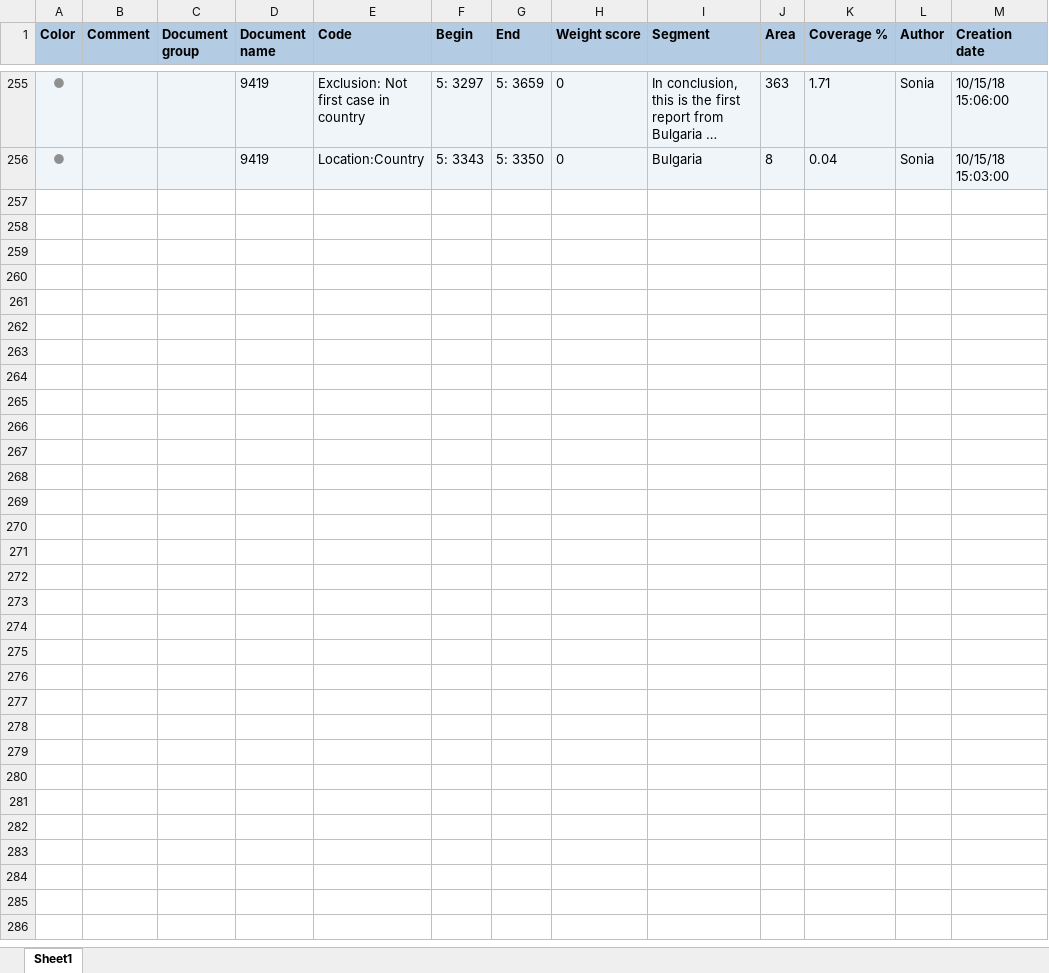
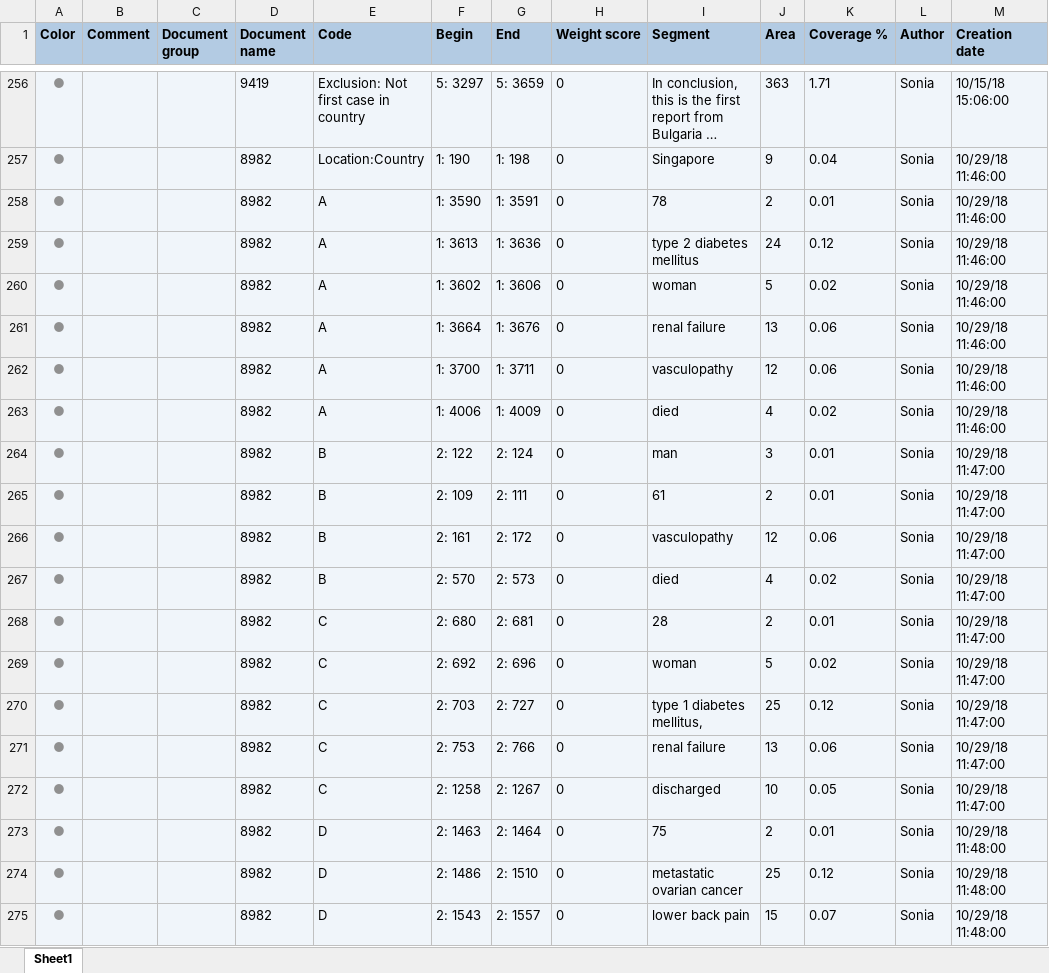
Before and after one commit to ecohealthalliance/amr-db, an Excel workbook: data/coded_segments/md_4_3.xlsx, sheet Sheet1, drawn as a sheet; only a part is shown, gaps mark what is left out; long unchanged cells end in …; values as stored, in another font and other column widths than the file's, no borders; addresses are those after the commit; the diff covers the shown part only; the diff names each change by its address in the sheet, - before the commit and + after, or states it on an @@ line.

```diff
--- a/data/coded_segments/md_4_3.xlsx (sheet Sheet1)
+++ b/data/coded_segments/md_4_3.xlsx (sheet Sheet1)
-D257 (Document name): 9419
+D257 (Document name): 8982
-F257 (Begin): 5: 3343
+F257 (Begin): 1: 190
-G257 (End): 5: 3350
+G257 (End): 1: 198
-I257 (Segment): Bulgaria
+I257 (Segment): Singapore
-J257 (Area): 8
+J257 (Area): 9
-M257 (Creation date): 10/15/18 15:03:00
+M257 (Creation date): 10/29/18 11:46:00
+row 258: ● |  |  | 8982 | A | 1: 3590 | 1: 3591 | 0 | 78 | 2 | 0.01 | Sonia | 10/29/18 11:46:00
+row 259: ● |  |  | 8982 | A | 1: 3613 | 1: 3636 | 0 | type 2 diabetes mellitus | 24 | 0.12 | Sonia | 10/29/18 11:46:00
+row 260: ● |  |  | 8982 | A | 1: 3602 | 1: 3606 | 0 | woman | 5 | 0.02 | Sonia | 10/29/18 11:46:00
+row 261: ● |  |  | 8982 | A | 1: 3664 | 1: 3676 | 0 | renal failure | 13 | 0.06 | Sonia | 10/29/18 11:46:00
+row 262: ● |  |  | 8982 | A | 1: 3700 | 1: 3711 | 0 | vasculopathy | 12 | 0.06 | Sonia | 10/29/18 11:46:00
+row 263: ● |  |  | 8982 | A | 1: 4006 | 1: 4009 | 0 | died | 4 | 0.02 | Sonia | 10/29/18 11:46:00
+row 264: ● |  |  | 8982 | B | 2: 122 | 2: 124 | 0 | man | 3 | 0.01 | Sonia | 10/29/18 11:47:00
+row 265: ● |  |  | 8982 | B | 2: 109 | 2: 111 | 0 | 61 | 2 | 0.01 | Sonia | 10/29/18 11:47:00
+row 266: ● |  |  | 8982 | B | 2: 161 | 2: 172 | 0 | vasculopathy | 12 | 0.06 | Sonia | 10/29/18 11:47:00
+row 267: ● |  |  | 8982 | B | 2: 570 | 2: 573 | 0 | died | 4 | 0.02 | Sonia | 10/29/18 11:47:00
+row 268: ● |  |  | 8982 | C | 2: 680 | 2: 681 | 0 | 28 | 2 | 0.01 | Sonia | 10/29/18 11:47:00
+row 269: ● |  |  | 8982 | C | 2: 692 | 2: 696 | 0 | woman | 5 | 0.02 | Sonia | 10/29/18 11:47:00
+row 270: ● |  |  | 8982 | C | 2: 703 | 2: 727 | 0 | type 1 diabetes mellitus, | 25 | 0.12 | Sonia | 10/29/18 11:47:00
+row 271: ● |  |  | 8982 | C | 2: 753 | 2: 766 | 0 | renal failure | 13 | 0.06 | Sonia | 10/29/18 11:47:00
+row 272: ● |  |  | 8982 | C | 2: 1258 | 2: 1267 | 0 | discharged | 10 | 0.05 | Sonia | 10/29/18 11:47:00
+row 273: ● |  |  | 8982 | D | 2: 1463 | 2: 1464 | 0 | 75 | 2 | 0.01 | Sonia | 10/29/18 11:48:00
+row 274: ● |  |  | 8982 | D | 2: 1486 | 2: 1510 | 0 | metastatic ovarian cancer | 25 | 0.12 | Sonia | 10/29/18 11:48:00
+row 275: ● |  |  | 8982 | D | 2: 1543 | 2: 1557 | 0 | lower back pain | 15 | 0.07 | Sonia | 10/29/18 11:48:00
```
Also changed, not shown: 9 added rows and 174 moved rows elsewhere in this sheet, data/coded_segments/md_1_1.xlsx, data/coded_segments/md_2_1.xlsx, 23 other files.
